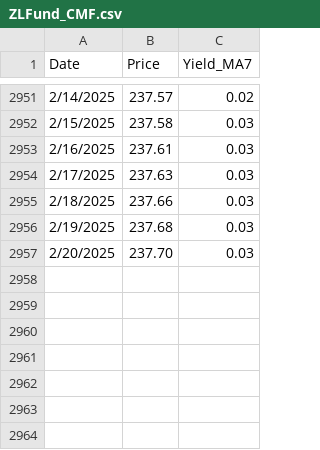
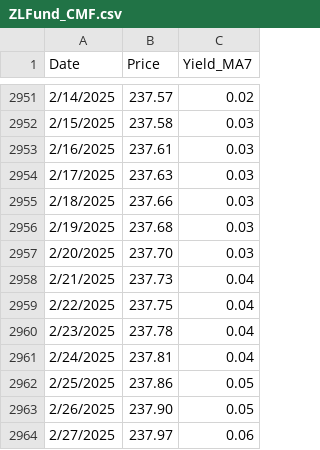
Before and after one commit to liuzhe821/funds, a CSV file: ZLFund_CMF.csv, drawn as a sheet; only a part is shown, gaps mark what is left out.

Commit message:
Update ZLFund_CMF.csv

```diff
--- a/ZLFund_CMF.csv
+++ b/ZLFund_CMF.csv
@@ -2957 +2957,8 @@ Date,Price,Yield_MA7
 2/20/2025,237.70,0.03
+2/21/2025,237.73,0.04
+2/22/2025,237.75,0.04
+2/23/2025,237.78,0.04
+2/24/2025,237.81,0.04
+2/25/2025,237.86,0.05
+2/26/2025,237.90,0.05
+2/27/2025,237.97,0.06
```
